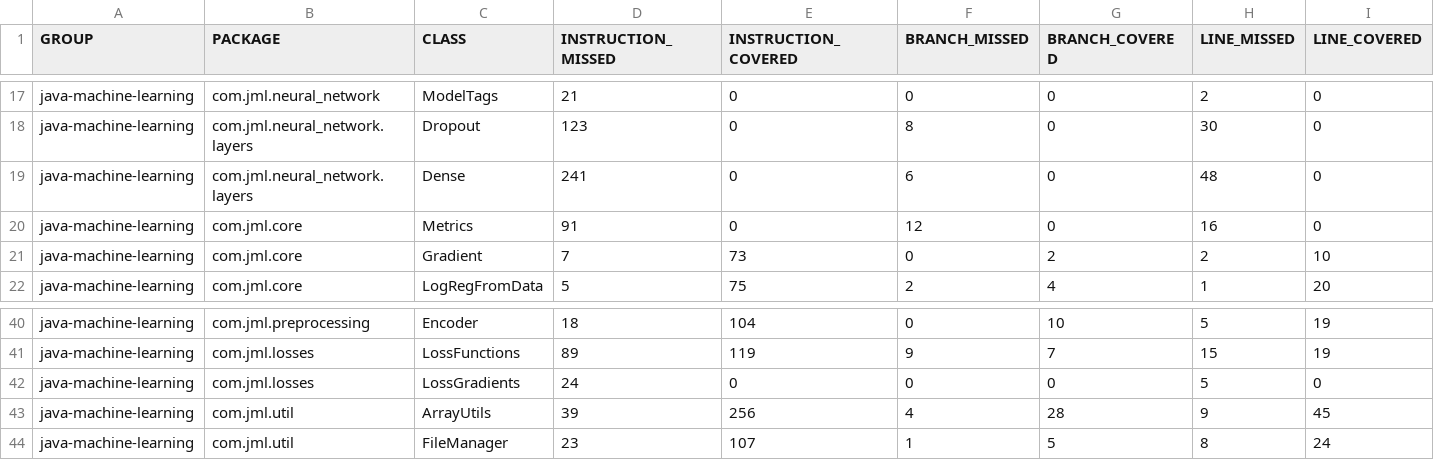
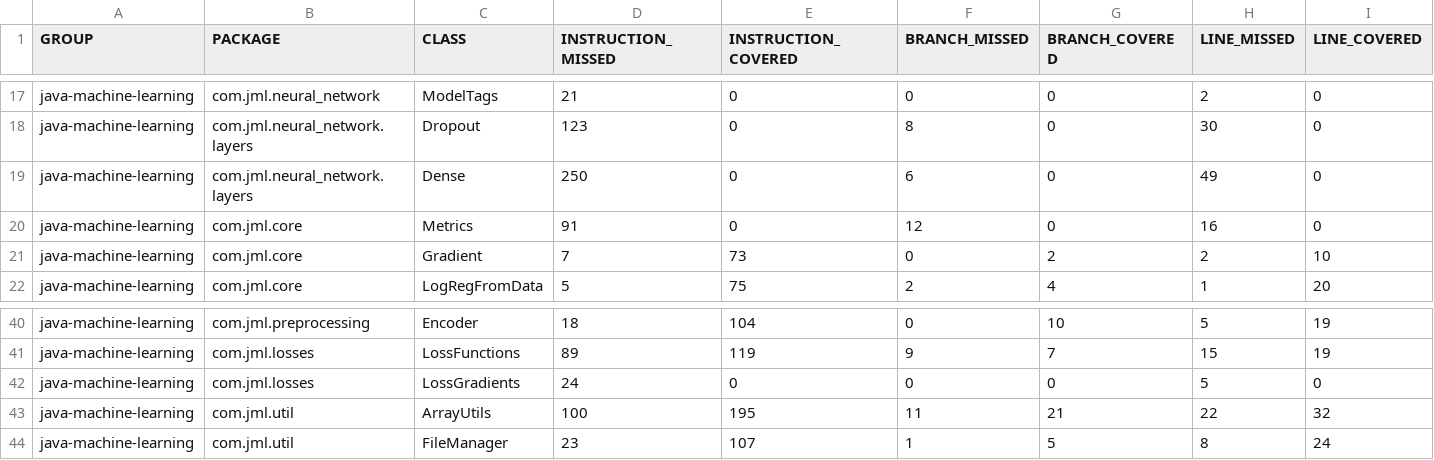
Before and after one commit to jacobdwatters/JML, a CSV file: target/site/jacoco/jacoco.csv, drawn as a sheet; only a part is shown, gaps mark what is left out; removed rows and columns are numbered as before the commit, all else as after; rows hold the shown columns only; the diff names each change by its address in the sheet, - before the commit and + after, or states it on an @@ line.

```diff
--- a/target/site/jacoco/jacoco.csv
+++ b/target/site/jacoco/jacoco.csv
-D19 (INSTRUCTION_MISSED): 241
+D19 (INSTRUCTION_MISSED): 250
-H19 (LINE_MISSED): 48
+H19 (LINE_MISSED): 49
-row 43: java-machine-learning | com.jml.util | ArrayUtils | 39 | 256 | 4 | 28 | 9 | 45
+row 43: java-machine-learning | com.jml.util | ArrayUtils | 100 | 195 | 11 | 21 | 22 | 32
```
Also changed, not shown: 58 other files.
